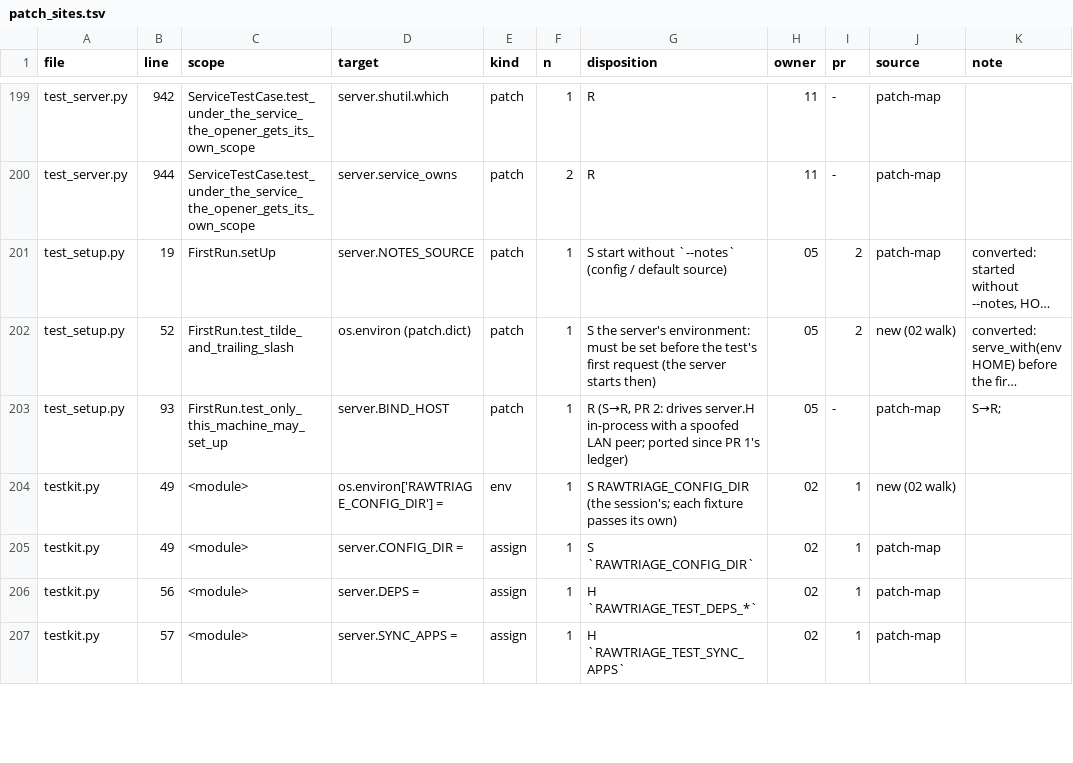
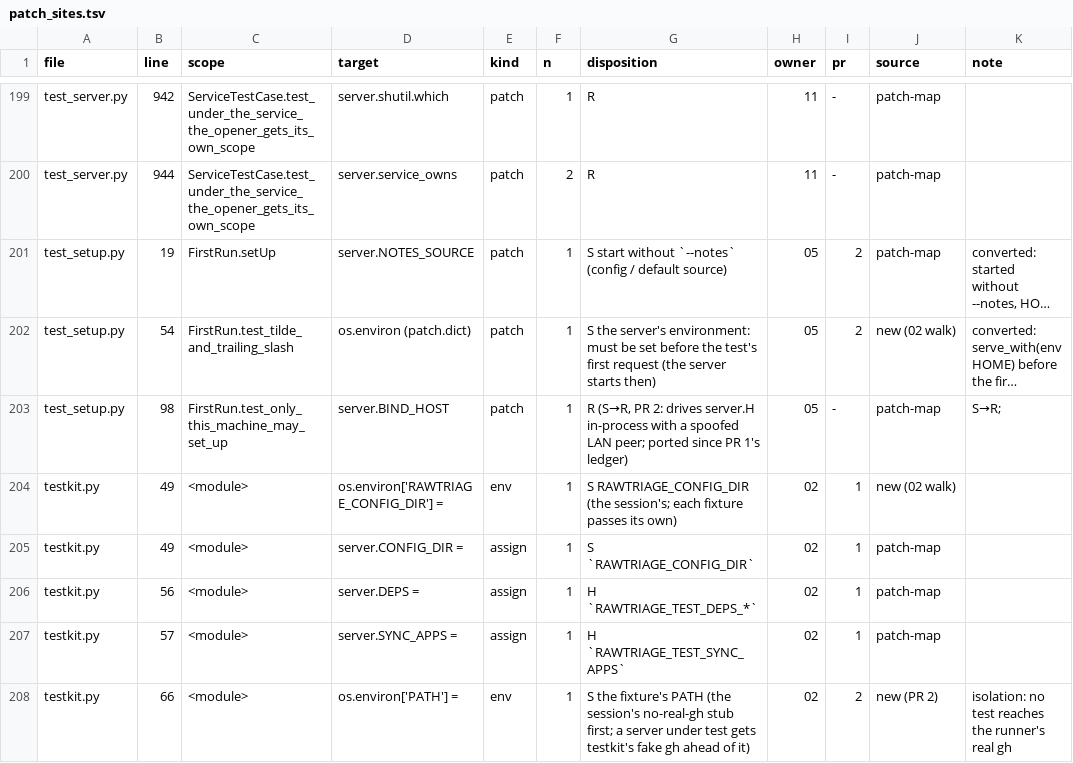
Before and after one commit to Kb4Zod/rawnotes-triage, a TSV file: tools/patch_sites.tsv, drawn as a sheet; only a part is shown, gaps mark what is left out; long unchanged cells end in …; the diff covers the shown part only; the diff names each change by its address in the sheet, - before the commit and + after, or states it on an @@ line.

```diff
--- a/tools/patch_sites.tsv
+++ b/tools/patch_sites.tsv
-B202 (line): 52
+B202 (line): 54
-B203 (line): 93
+B203 (line): 98
+row 208: testkit.py | 66 | <module> | os.environ['PATH'] = | env | 1 | S the fixture's PATH (the session's no-real-gh stub first; a server under test gets testkit's fake gh ahead of it) | 02 | 2 | new (PR 2) | isolation: no test reaches the runner's real gh
```
Also changed, not shown: 49 edited cells elsewhere in this file, 8 other files.
